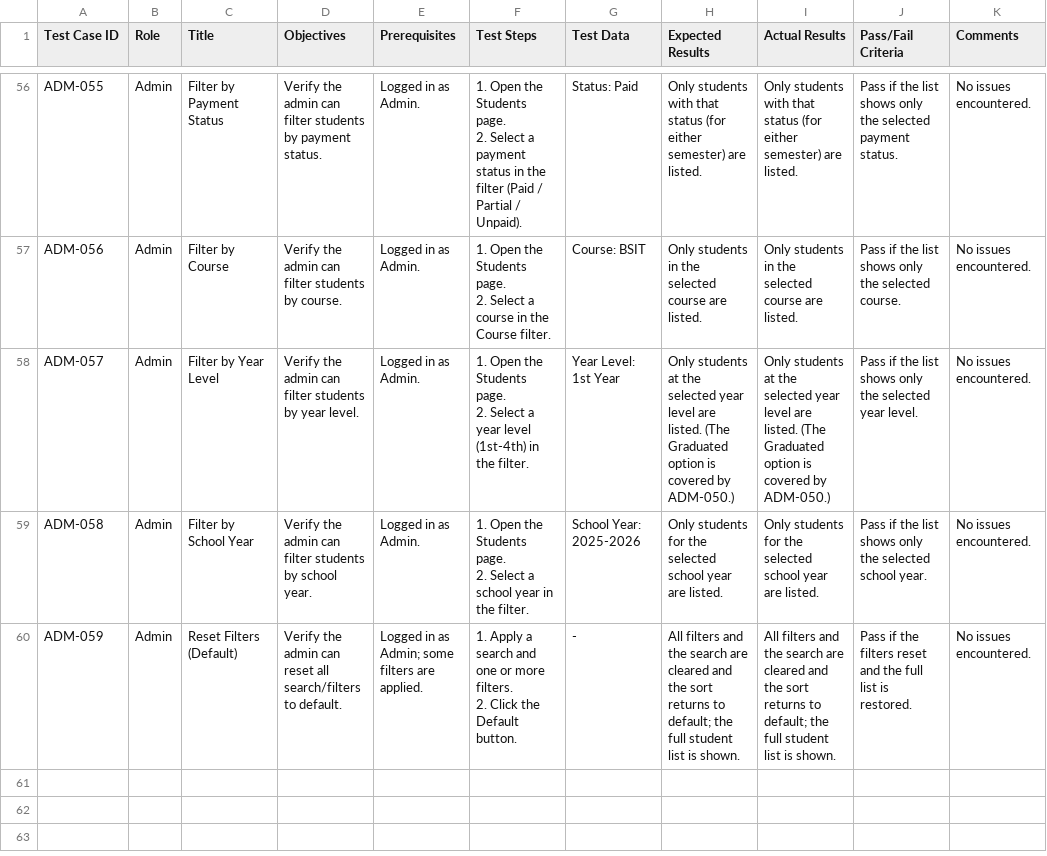
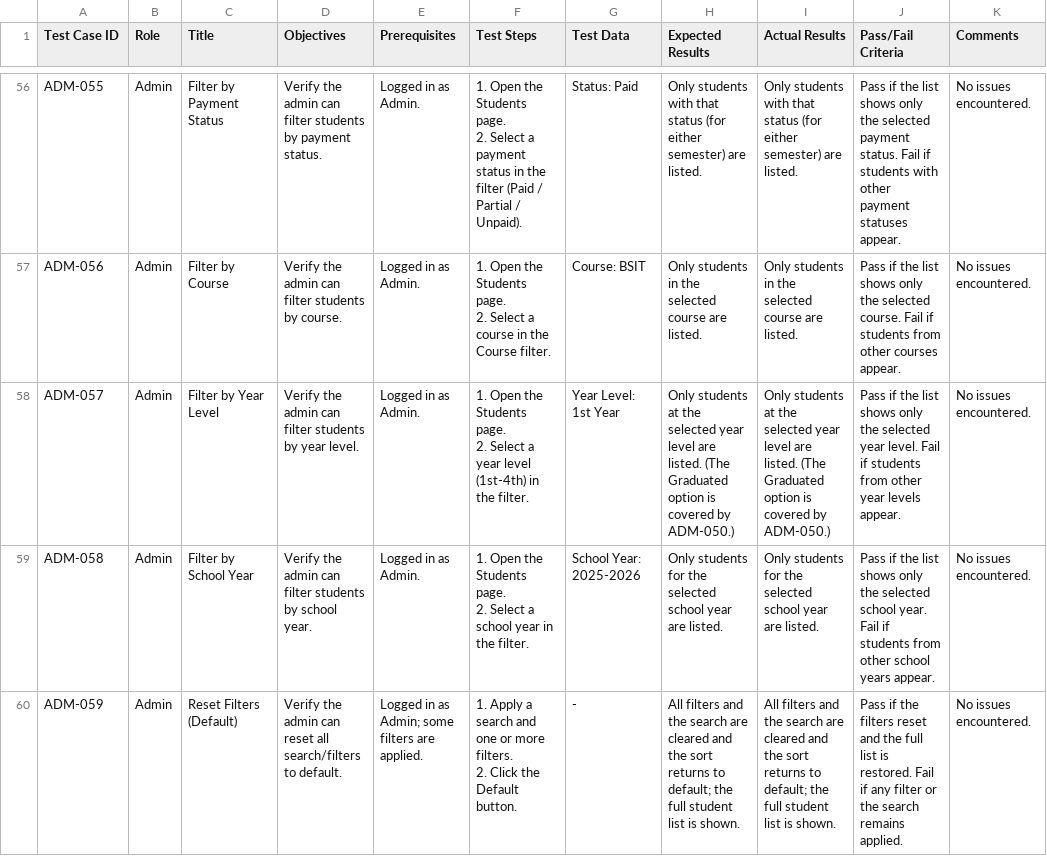
Before and after one commit to Ferrer5/SSG_Finance, a CSV file: Test Cases - Admin.csv, drawn as a sheet; only a part is shown, gaps mark what is left out; the diff covers the shown part only.

```diff
--- a/Test Cases - Admin.csv
+++ b/Test Cases - Admin.csv
@@ -93,10 +93,10 @@
-"ADM-055","Admin","Filter by Payment Status","Verify the admin can filter students by payment status.","Logged in as Admin.","1. Open the Students page.
-2. Select a payment status in the filter (Paid / Partial / Unpaid).","Status: Paid","Only students with that status (for either semester) are listed.","Only students with that status (for either semester) are listed.","Pass if the list shows only the selected payment status.","No issues encountered."
-"ADM-056","Admin","Filter by Course","Verify the admin can filter students by course.","Logged in as Admin.","1. Open the Students page.
-2. Select a course in the Course filter.","Course: BSIT","Only students in the selected course are listed.","Only students in the selected course are listed.","Pass if the list shows only the selected course.","No issues encountered."
-"ADM-057","Admin","Filter by Year Level","Verify the admin can filter students by year level.","Logged in as Admin.","1. Open the Students page.
-2. Select a year level (1st-4th) in the filter.","Year Level: 1st Year","Only students at the selected year level are listed. (The Graduated option is covered by ADM-050.)","Only students at the selected year level are listed. (The Graduated option is covered by ADM-050.)","Pass if the list shows only the selected year level.","No issues encountered."
-"ADM-058","Admin","Filter by School Year","Verify the admin can filter students by school year.","Logged in as Admin.","1. Open the Students page.
-2. Select a school year in the filter.","School Year: 2025-2026","Only students for the selected school year are listed.","Only students for the selected school year are listed.","Pass if the list shows only the selected school year.","No issues encountered."
-"ADM-059","Admin","Reset Filters (Default)","Verify the admin can reset all search/filters to default.","Logged in as Admin; some filters are applied.","1. Apply a search and one or more filters.
-2. Click the Default button.","-","All filters and the search are cleared and the sort returns to default; the full student list is shown.","All filters and the search are cleared and the sort returns to default; the full student list is shown.","Pass if the filters reset and the full list is restored.","No issues encountered."
+"ADM-055","Admin","Filter by Payment Status","Verify the admin can filter students by payment status.","Logged in as Admin.","1. Open the Students page.
+2. Select a payment status in the filter (Paid / Partial / Unpaid).","Status: Paid","Only students with that status (for either semester) are listed.","Only students with that status (for either semester) are listed.","Pass if the list shows only the selected payment status. Fail if students with other payment statuses appear.","No issues encountered."
+"ADM-056","Admin","Filter by Course","Verify the admin can filter students by course.","Logged in as Admin.","1. Open the Students page.
+2. Select a course in the Course filter.","Course: BSIT","Only students in the selected course are listed.","Only students in the selected course are listed.","Pass if the list shows only the selected course. Fail if students from other courses appear.","No issues encountered."
+"ADM-057","Admin","Filter by Year Level","Verify the admin can filter students by year level.","Logged in as Admin.","1. Open the Students page.
+2. Select a year level (1st-4th) in the filter.","Year Level: 1st Year","Only students at the selected year level are listed. (The Graduated option is covered by ADM-050.)","Only students at the selected year level are listed. (The Graduated option is covered by ADM-050.)","Pass if the list shows only the selected year level. Fail if students from other year levels appear.","No issues encountered."
+"ADM-058","Admin","Filter by School Year","Verify the admin can filter students by school year.","Logged in as Admin.","1. Open the Students page.
+2. Select a school year in the filter.","School Year: 2025-2026","Only students for the selected school year are listed.","Only students for the selected school year are listed.","Pass if the list shows only the selected school year. Fail if students from other school years appear.","No issues encountered."
+"ADM-059","Admin","Reset Filters (Default)","Verify the admin can reset all search/filters to default.","Logged in as Admin; some filters are applied.","1. Apply a search and one or more filters.
+2. Click the Default button.","-","All filters and the search are cleared and the sort returns to default; the full student list is shown.","All filters and the search are cleared and the sort returns to default; the full student list is shown.","Pass if the filters reset and the full list is restored. Fail if any filter or the search remains applied.","No issues encountered."
```
Also changed, not shown: 54 edited cells elsewhere in this file, Test Cases - Public.csv, 3 other files.
